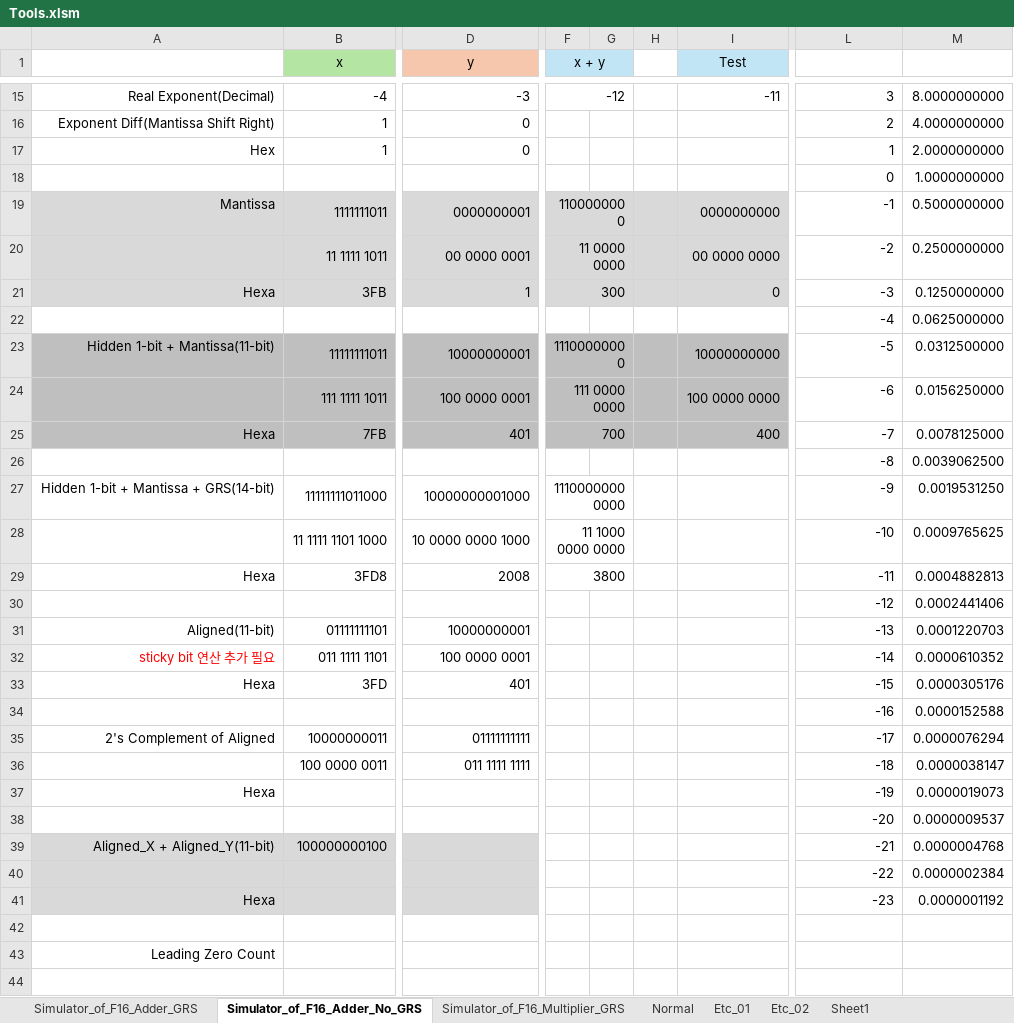
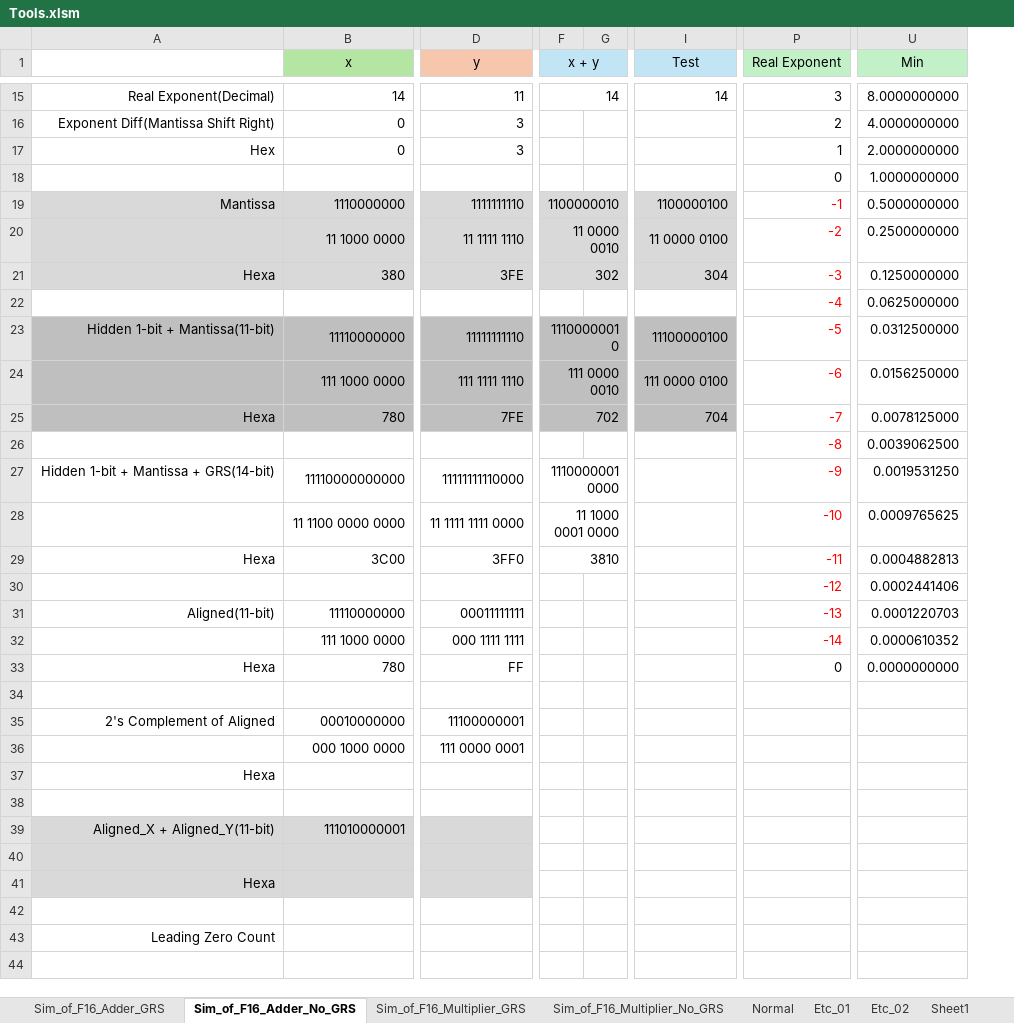
Before and after one commit to kiminjae03/16bit_FMAC, an Excel workbook: 99_Doc/Tools.xlsm, sheet Sim_of_F16_Adder_No_GRS, drawn as a sheet; only a part is shown, gaps mark what is left out; values as stored, in another font and other column widths than the file's, no borders; charts and pictures and conditional formats not drawn; removed rows and columns are numbered as before the commit, all else as after; rows hold the shown columns only; the diff covers the shown part only; the diff names each change by its address in the sheet, - before the commit and + after, or states it on an @@ line.

Commit message:
[250520_01] Update F16 Adder
1. Adder Normal No GRS 개발 완료

```diff
--- a/99_Doc/Tools.xlsm (sheet Sim_of_F16_Adder_No_GRS)
+++ b/99_Doc/Tools.xlsm (sheet Sim_of_F16_Adder_No_GRS)
-sheet tab: Simulator_of_F16_Adder_GRS
+sheet tab: Sim_of_F16_Adder_GRS
-sheet tab: Simulator_of_F16_Adder_No_GRS
+sheet tab: Sim_of_F16_Adder_No_GRS
-sheet tab: Simulator_of_F16_Multiplier_GRS
+sheet tab: Sim_of_F16_Multiplier_GRS
+sheet tab: Sim_of_F16_Multiplier_No_GRS
-column B (x), rows 15-36: -4 | 1 | 1 |  | 1111111011 | 11 1111 1011 | 3FB |  | 11111111011 | 111 1111 1011 | 7FB |  | 11111111011000 | 11 1111 1101 1000 | 3FD8 |  | 01111111101 | 011 1111 1101 | 3FD |  | 10000000011 | 100 0000 0011; row 39: 100000000100
+column B (x), rows 15-36: 14 | 0 | 0 |  | 1110000000 | 11 1000 0000 | 380 |  | 11110000000 | 111 1000 0000 | 780 |  | 11110000000000 | 11 1100 0000 0000 | 3C00 |  | 11110000000 | 111 1000 0000 | 780 |  | 00010000000 | 000 1000 0000; row 39: 111010000001
-column D (y), rows 15-36: -3 | 0 | 0 |  | 0000000001 | 00 0000 0001 | 1 |  | 10000000001 | 100 0000 0001 | 401 |  | 10000000001000 | 10 0000 0000 1000 | 2008 |  | 10000000001 | 100 0000 0001 | 401 |  | 01111111111 | 011 1111 1111
+column D (y), rows 15-36: 11 | 3 | 3 |  | 1111111110 | 11 1111 1110 | 3FE |  | 11111111110 | 111 1111 1110 | 7FE |  | 11111111110000 | 11 1111 1111 0000 | 3FF0 |  | 00011111111 | 000 1111 1111 | FF |  | 11100000001 | 111 0000 0001
-column F (x + y), rows 15-29: -12 |  |  |  | 1100000000 | 11 0000 0000 | 300 |  | 11100000000 | 111 0000 0000 | 700 |  | 11100000000000 | 11 1000 0000 0000 | 3800
-column G, empty
-column H, empty
-column I (Test), rows 15-25: -11 |  |  |  | 0000000000 | 00 0000 0000 | 0 |  | 10000000000 | 100 0000 0000 | 400
+column F (x + y), rows 15-29: 14 |  |  |  | 1100000010 | 11 0000 0010 | 302 |  | 11100000010 | 111 0000 0010 | 702 |  | 11100000010000 | 11 1000 0001 0000 | 3810
+column G, empty
+column I (Test), rows 15-25: 14 |  |  |  | 1100000100 | 11 0000 0100 | 304 |  | 11100000100 | 111 0000 0100 | 704
-P1: (empty)
+P1: Real Exponent
-P1 fill: none
+P1 fill: #C2F1C8
-U1: (empty)
+U1: Min
-U1 fill: none
+U1 fill: #C2F1C8
-P19:P32 text colour: black
+P19:P32 text colour: #FF0000
-A32: sticky bit 연산 추가 필요
+A32: (empty)
-P33 (Real Exponent): -15
+P33 (Real Exponent): 0
-U33 (Min): 0.0000305176
+U33 (Min): 0.0000000000
-row 34:  |  |  |  |  |  |  | -16 | 0.0000152588
+row 34: (empty)
-P35 (Real Exponent): -17
+P35 (Real Exponent): (empty)
-U35 (Min): 0.0000076294
+U35 (Min): (empty)
-P36 (Real Exponent): -18
+P36 (Real Exponent): (empty)
-U36 (Min): 0.0000038147
+U36 (Min): (empty)
-row 37: Hexa |  |  |  |  |  |  | -19 | 0.0000019073
+row 37: Hexa
-row 38:  |  |  |  |  |  |  | -20 | 0.0000009537
+row 38: (empty)
-P39 (Real Exponent): -21
+P39 (Real Exponent): (empty)
-U39 (Min): 0.0000004768
+U39 (Min): (empty)
-row 40:  |  |  |  |  |  |  | -22 | 0.0000002384
-row 41: Hexa |  |  |  |  |  |  | -23 | 0.0000001192
+row 40: (empty)
+row 41: Hexa
```
Also changed, not shown: 10 added columns and 13 edited cells elsewhere in this sheet, sheet Sim_of_F16_Multiplier_GRS, sheet Sim_of_F16_Adder_GRS, sheet Normal, formulas that keep their value, charts or pictures, 24 other files.
